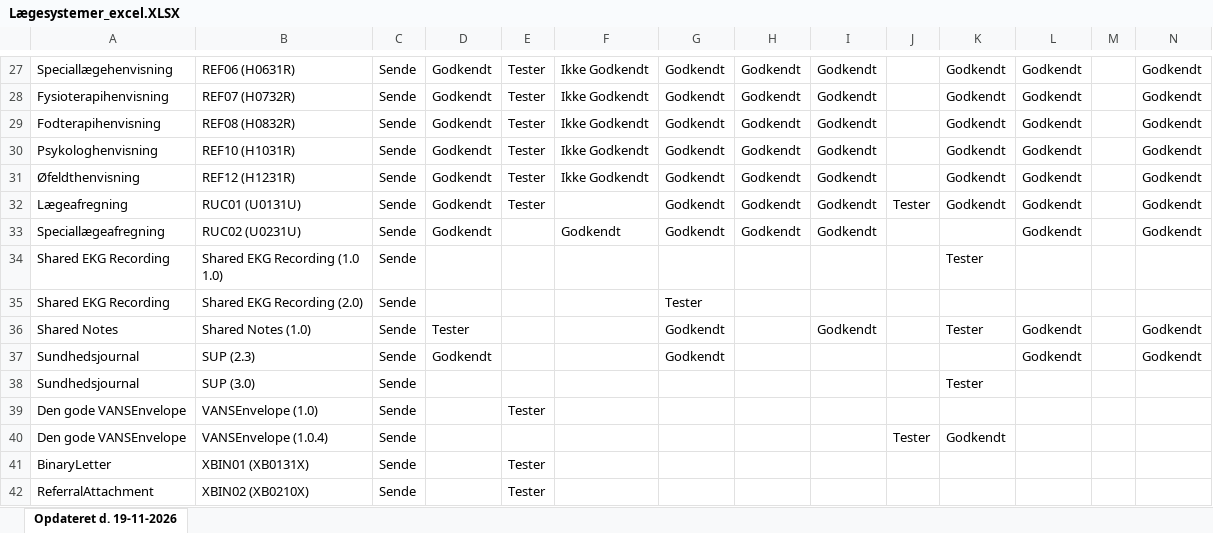
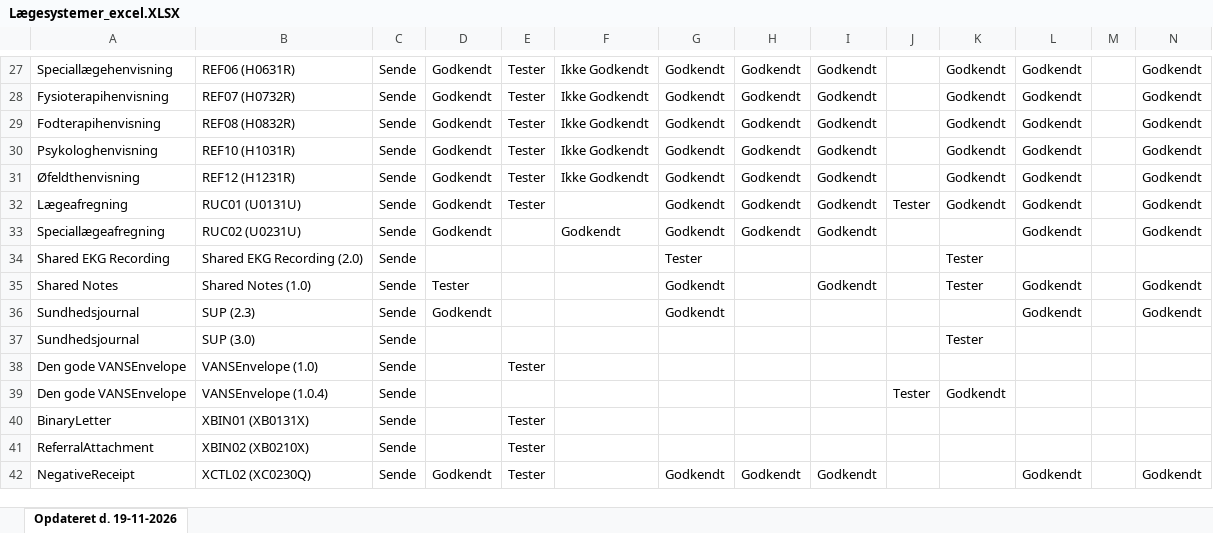
Before and after one commit to medcomdk/GodkendteSystemer, an Excel workbook: html/Lægesystemer_excel.XLSX, sheet Opdateret d. 19-11-2026, drawn as a sheet; only a part is shown, gaps mark what is left out; the shorter side is filled out with more unchanged rows; values as stored, in another font and other column widths than the file's, no borders; removed rows and columns are numbered as before the commit, all else as after; ↵ is a line break in a cell; the diff names each change by its address in the sheet, - before the commit and + after, or states it on an @@ line.

Commit message:
Opdaterede standardversion for de der testes i EKG fra 1.0 til 2.0

```diff
--- a/html/Lægesystemer_excel.XLSX (sheet Opdateret d. 19-11-2026)
+++ b/html/Lægesystemer_excel.XLSX (sheet Opdateret d. 19-11-2026)
-row 34: Shared EKG Recording | Shared EKG Recording (1.0 ↵ 1.0) | Sende |  |  |  |  |  |  |  | Tester
-K34: (empty)
+K34: Tester
```
Also changed, not shown: html/Alle systemer (Samlet liste)_excel.XLSX, html/Lægesystemer - sende_excel.XLSX, 30 other files.
